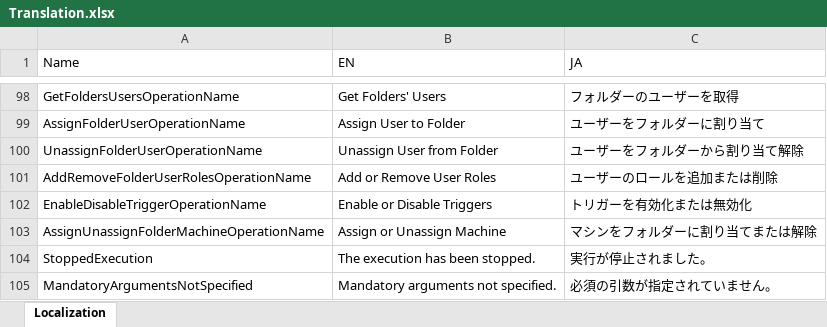
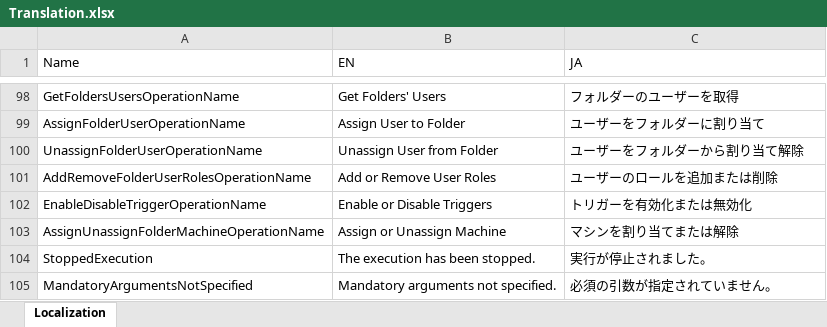
Before and after one commit to UiPath-Services/OrchestratorManager, an Excel workbook: Translation.xlsx, sheet Localization, drawn as a sheet; only a part is shown, gaps mark what is left out; values as stored, in another font and other column widths than the file's, no borders; table styles not drawn; the diff names each change by its address in the sheet, - before the commit and + after, or states it on an @@ line.

```diff
--- a/Translation.xlsx (sheet Localization)
+++ b/Translation.xlsx (sheet Localization)
-C103 (JA): マシンをフォルダーに割り当てまたは解除
+C103 (JA): マシンを割り当てまたは解除
```
Also changed, not shown: 2 other files.
